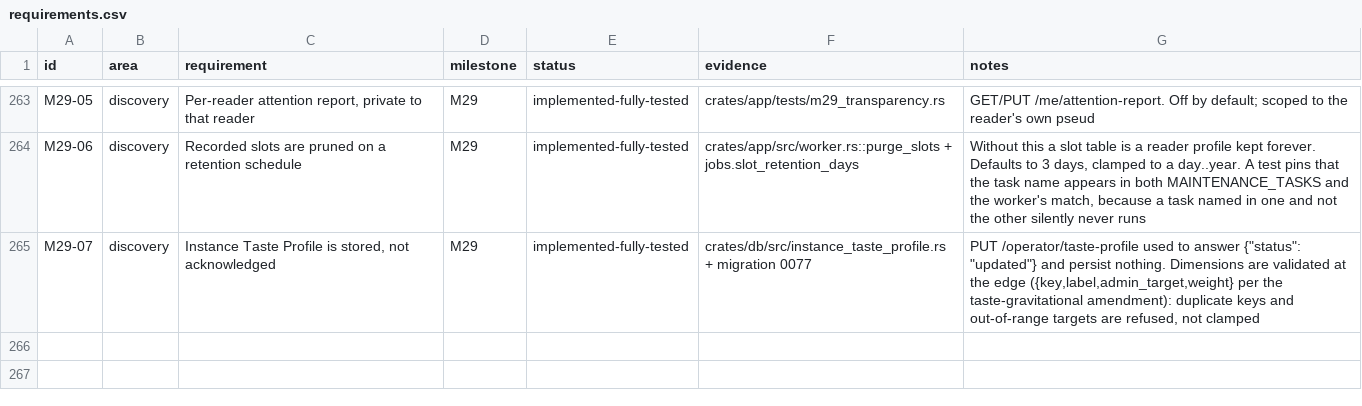
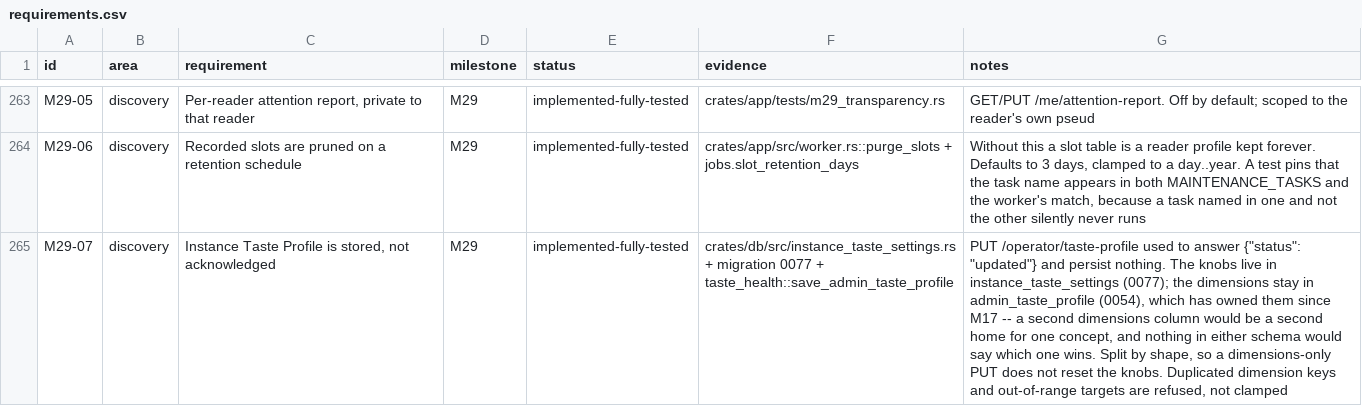
Before and after one commit to 8ullyMaguire/lorehaven, a CSV file: docs/requirements.csv, drawn as a sheet; only a part is shown, gaps mark what is left out; the diff names each change by its address in the sheet, - before the commit and + after, or states it on an @@ line.

Commit message:
docs: correct the taste-profile story and the M29-07 ledger row

```diff
--- a/docs/requirements.csv
+++ b/docs/requirements.csv
-F265 (evidence): crates/db/src/instance_taste_profile.rs + migration 0077
+F265 (evidence): crates/db/src/instance_taste_settings.rs + migration 0077 + taste_health::save_admin_taste_profile
-G265 (notes): …persist nothing. Dimensions are validated at the edge ({key,label,admin_target,weight} per the taste-gravitational amendment): duplicate keys and…
+G265 (notes): …persist nothing. The knobs live in instance_taste_settings (0077); the dimensions stay in admin_taste_profile (0054), which has owned them since M17 -- a second dimensions column would be a second home for one concept, and nothing in either schema would say which one wins. Split by shape, so a dimensions-only PUT does not reset the knobs. Duplicated dimension keys and…
```
Also changed, not shown: 1 other file.
